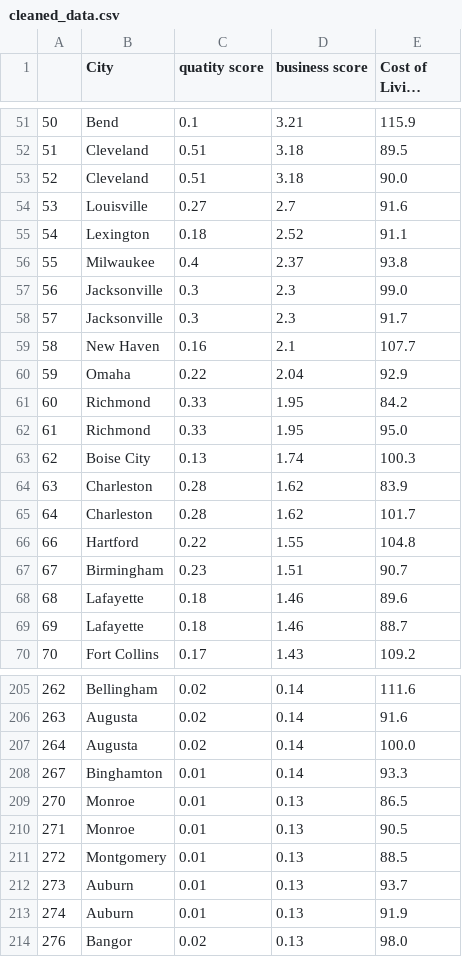
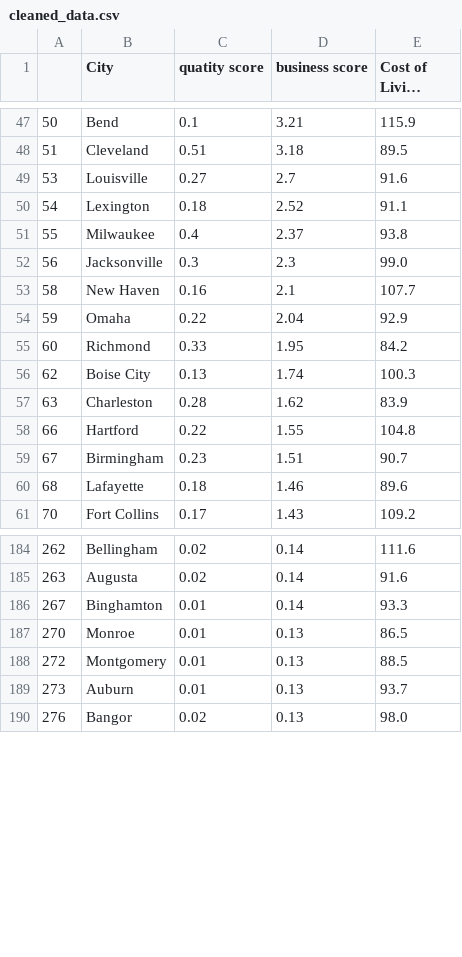
Before and after one commit to HappyM0f0/ClassProject2022, a CSV file: Data/cleaned_data.csv, drawn as a sheet; only a part is shown, gaps mark what is left out; long unchanged cells end in …; the diff covers the shown part only; the diff names each change by its address in the sheet, - before the commit and + after, or states it on an @@ line.

Commit message:
Removing Duplicates
Added code to remove duplicate cities in the results df and cleaned_data.csv

```diff
--- a/Data/cleaned_data.csv
+++ b/Data/cleaned_data.csv
-row 53: 52 | Cleveland | 0.51 | 3.18 | 90.0
-row 58: 57 | Jacksonville | 0.3 | 2.3 | 91.7
-row 62: 61 | Richmond | 0.33 | 1.95 | 95.0
-row 65: 64 | Charleston | 0.28 | 1.62 | 101.7
-row 69: 69 | Lafayette | 0.18 | 1.46 | 88.7
-row 207: 264 | Augusta | 0.02 | 0.14 | 100.0
-row 210: 271 | Monroe | 0.01 | 0.13 | 90.5
-row 213: 274 | Auburn | 0.01 | 0.13 | 91.9
```
Also changed, not shown: 16 removed rows elsewhere in this file, 1 other file.
